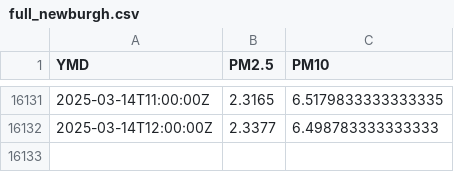
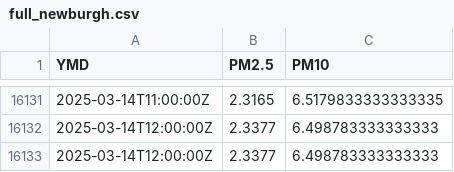
Before and after one commit to bardcesh/Mount-Saint-Mary, a CSV file: data/full_newburgh.csv, drawn as a sheet; only a part is shown, gaps mark what is left out.

Commit message:
GH ACTION Headlines Fri Mar 14 18:50:34 UTC 2025

```diff
--- a/data/full_newburgh.csv
+++ b/data/full_newburgh.csv
@@ -16132 +16132,2 @@ YMD,PM2.5,PM10
 2025-03-14T12:00:00Z,2.3377,6.498783333333333
+2025-03-14T12:00:00Z,2.3377,6.498783333333333
```
